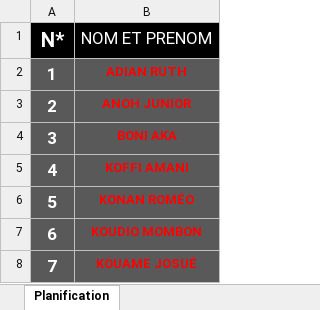
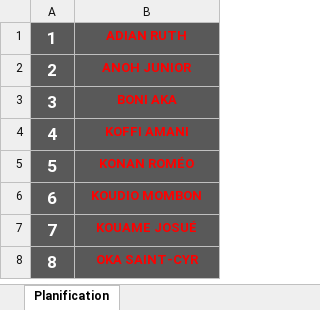
Before and after one commit to yepeleya/projet-parrainage, an Excel workbook: PARRAIN TELECOM.xlsx, sheet Planification, drawn as a sheet; only a part is shown; the shorter side is filled out with more unchanged rows; values as stored, in another font and other column widths than the file's, no borders; the diff names each change by its address in the sheet, - before the commit and + after, or states it on an @@ line.

```diff
--- a/PARRAIN TELECOM.xlsx (sheet Planification)
+++ b/PARRAIN TELECOM.xlsx (sheet Planification)
-row 1: N* | NOM ET PRENOM
```
Also changed, not shown: PARRAIN AIN.xlsx, PARRAIN EJ.xlsx, 3 other files.
